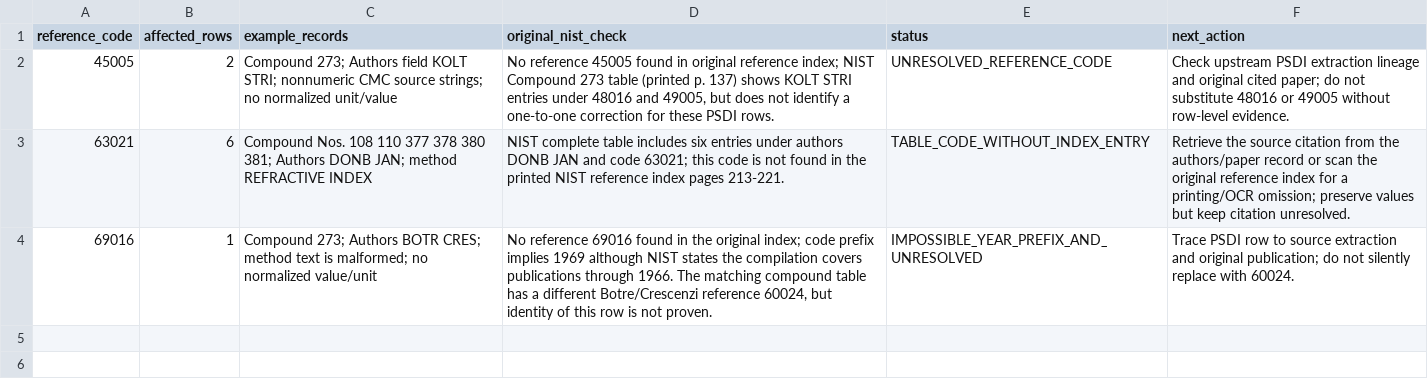
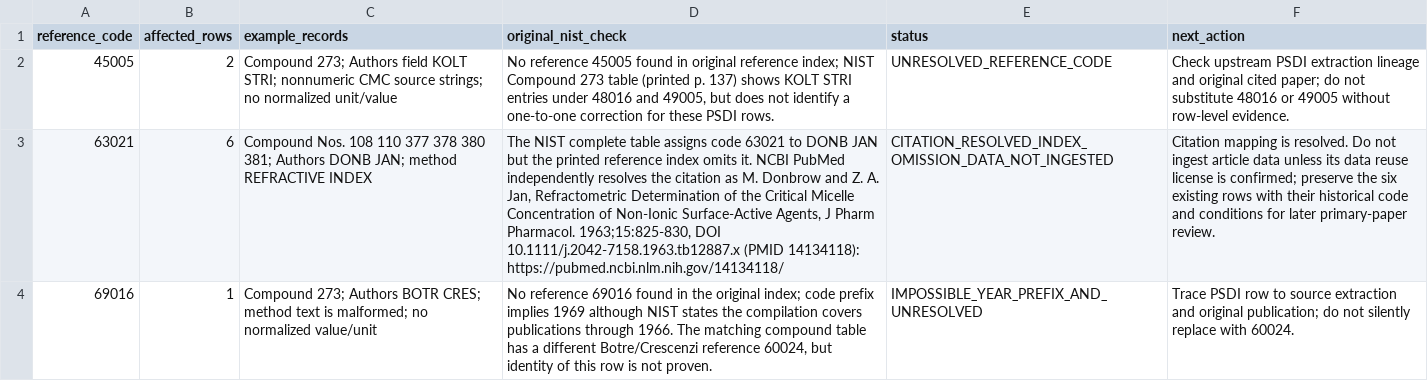
Before and after one commit to salimbawa707-droid/Formula-expert-, a CSV file: evidence_vault/datasets/psdi_cmc/reference-code-review.csv, drawn as a sheet; the diff names each change by its address in the sheet, - before the commit and + after, or states it on an @@ line.

Commit message:
docs: resolve NIST 63021 citation from PubMed

```diff
--- a/evidence_vault/datasets/psdi_cmc/reference-code-review.csv
+++ b/evidence_vault/datasets/psdi_cmc/reference-code-review.csv
-D3 (original_nist_check): NIST complete table includes six entries under authors DONB JAN and code 63021; this code is not found in the printed NIST reference index pages 213-221.
+D3 (original_nist_check): The NIST complete table assigns code 63021 to DONB JAN but the printed reference index omits it. NCBI PubMed independently resolves the citation as M. Donbrow and Z. A. Jan, Refractometric Determination of the Critical Micelle Concentration of Non-Ionic Surface-Active Agents, J Pharm Pharmacol. 1963;15:825-830, DOI 10.1111/j.2042-7158.1963.tb12887.x (PMID 14134118): https://pubmed.ncbi.nlm.nih.gov/14134118/
-E3 (status): TABLE_CODE_WITHOUT_INDEX_ENTRY
+E3 (status): CITATION_RESOLVED_INDEX_OMISSION_DATA_NOT_INGESTED
-F3 (next_action): Retrieve the source citation from the authors/paper record or scan the original reference index for a printing/OCR omission; preserve values but keep citation unresolved.
+F3 (next_action): Citation mapping is resolved. Do not ingest article data unless its data reuse license is confirmed; preserve the six existing rows with their historical code and conditions for later primary-paper review.
```
